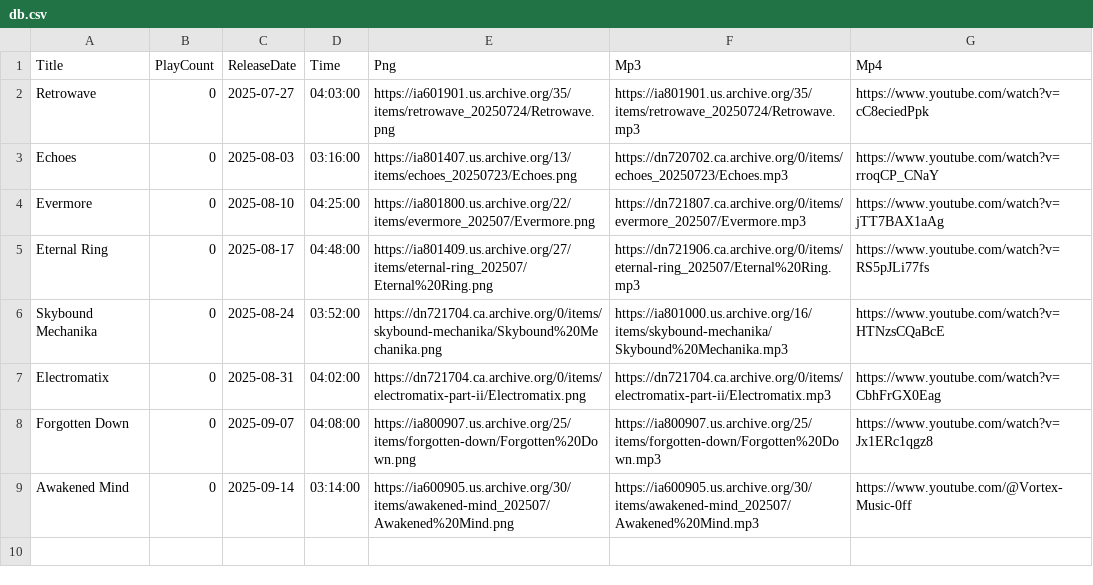
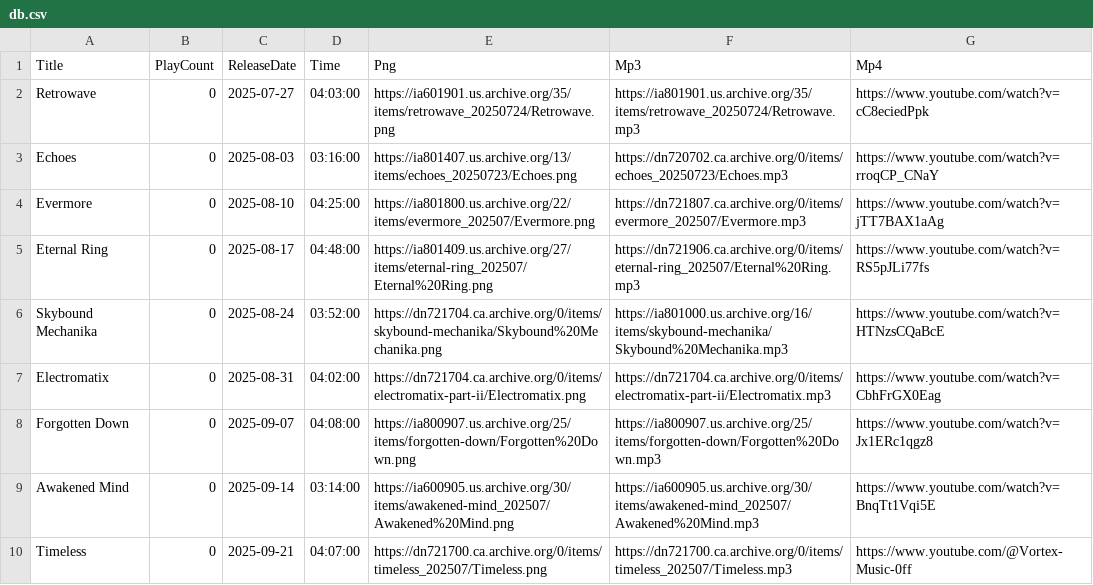
Before and after one commit to DJAZERTY/Vortex-Music-REPO, a CSV file: data/db.csv, drawn as a sheet.

Commit message:
Update db.csv

```diff
--- a/data/db.csv
+++ b/data/db.csv
@@ -8,2 +8,3 @@
 "Forgotten Down","0","2025-09-07","04:08:00","https://ia800907.us.archive.org/25/items/forgotten-down/Forgotten%20Down.png","https://ia800907.us.archive.org/25/items/forgotten-down/Forgotten%20Down.mp3","https://www.youtube.com/watch?v=Jx1ERc1qgz8"
-"Awakened Mind","0","2025-09-14","03:14:00","https://ia600905.us.archive.org/30/items/awakened-mind_202507/Awakened%20Mind.png","https://ia600905.us.archive.org/30/items/awakened-mind_202507/Awakened%20Mind.mp3","https://www.youtube.com/@Vortex-Music-0ff"
+"Awakened Mind","0","2025-09-14","03:14:00","https://ia600905.us.archive.org/30/items/awakened-mind_202507/Awakened%20Mind.png","https://ia600905.us.archive.org/30/items/awakened-mind_202507/Awakened%20Mind.mp3","https://www.youtube.com/watch?v=BnqTt1Vqi5E"
+"Timeless","0","2025-09-21","04:07:00","https://dn721700.ca.archive.org/0/items/timeless_202507/Timeless.png","https://dn721700.ca.archive.org/0/items/timeless_202507/Timeless.mp3","https://www.youtube.com/@Vortex-Music-0ff"
```
